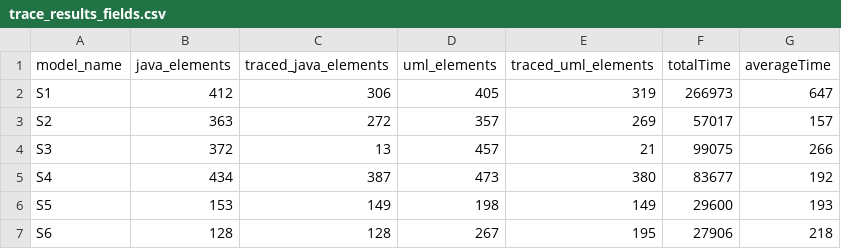
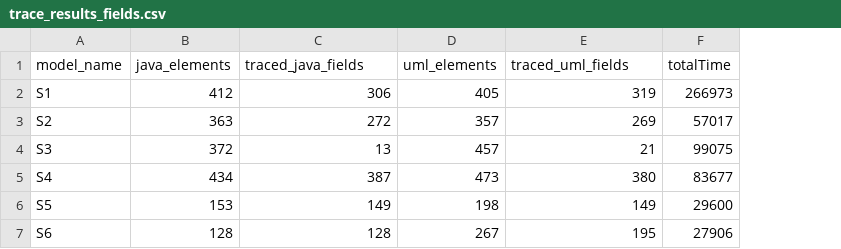
Before and after one commit to lucianoMarchezan/dataSTest, a CSV file: data/UMLToCodeICSE/trace_results_fields.csv, drawn as a sheet; the diff names each change by its address in the sheet, - before the commit and + after, or states it on an @@ line.

Commit message:
removing wrong avg time from traces

```diff
--- a/data/UMLToCodeICSE/trace_results_fields.csv
+++ b/data/UMLToCodeICSE/trace_results_fields.csv
-column G (averageTime), rows 2-7: 647 | 157 | 266 | 192 | 193 | 218
-C1: traced_java_elements
+C1: traced_java_fields
-E1: traced_uml_elements
+E1: traced_uml_fields
```
Also changed, not shown: data/UMLToCodeICSE/total_time_by_trace.csv, data/UMLToCodeICSE/trace_results_class.csv, 8 other files.
